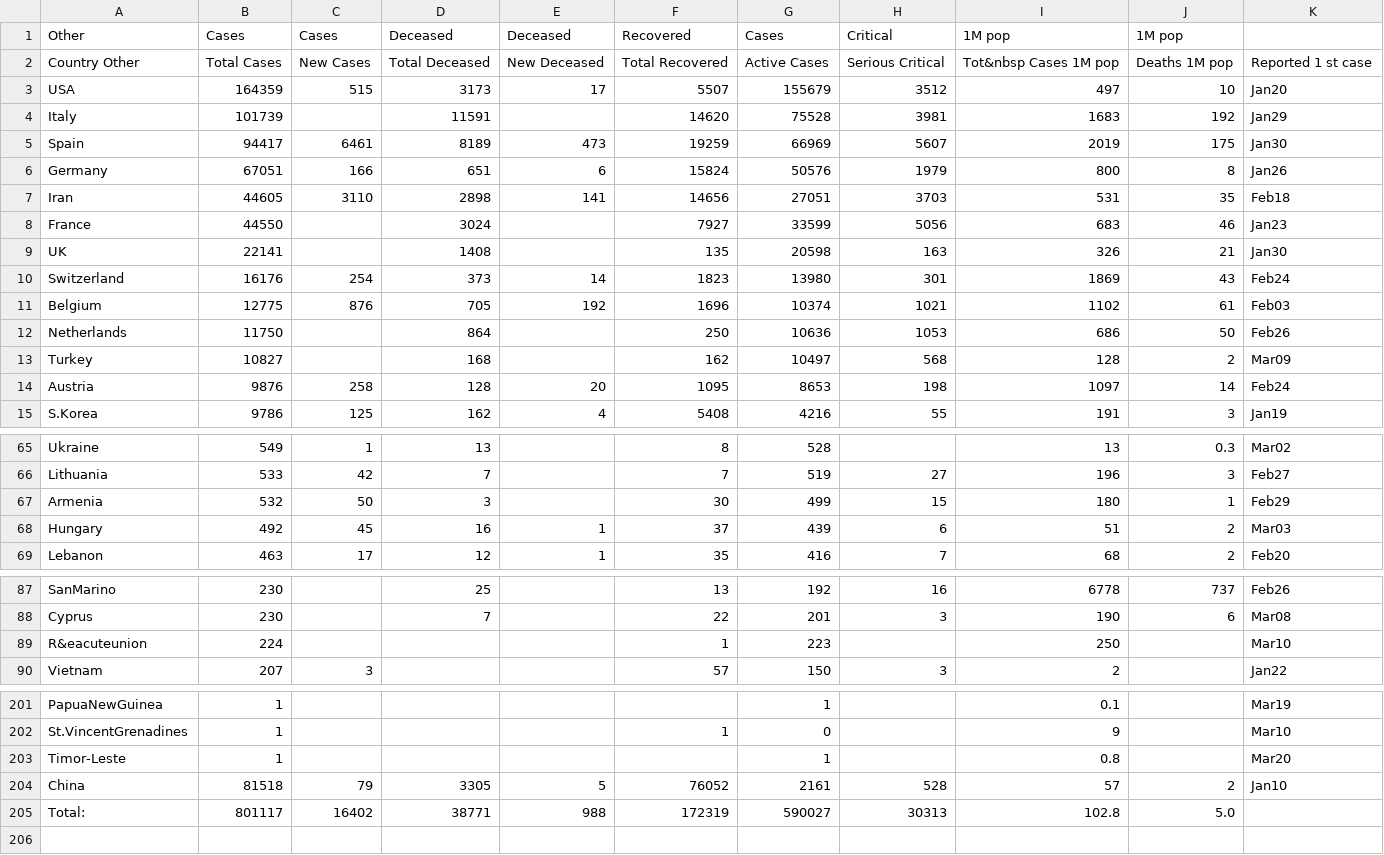
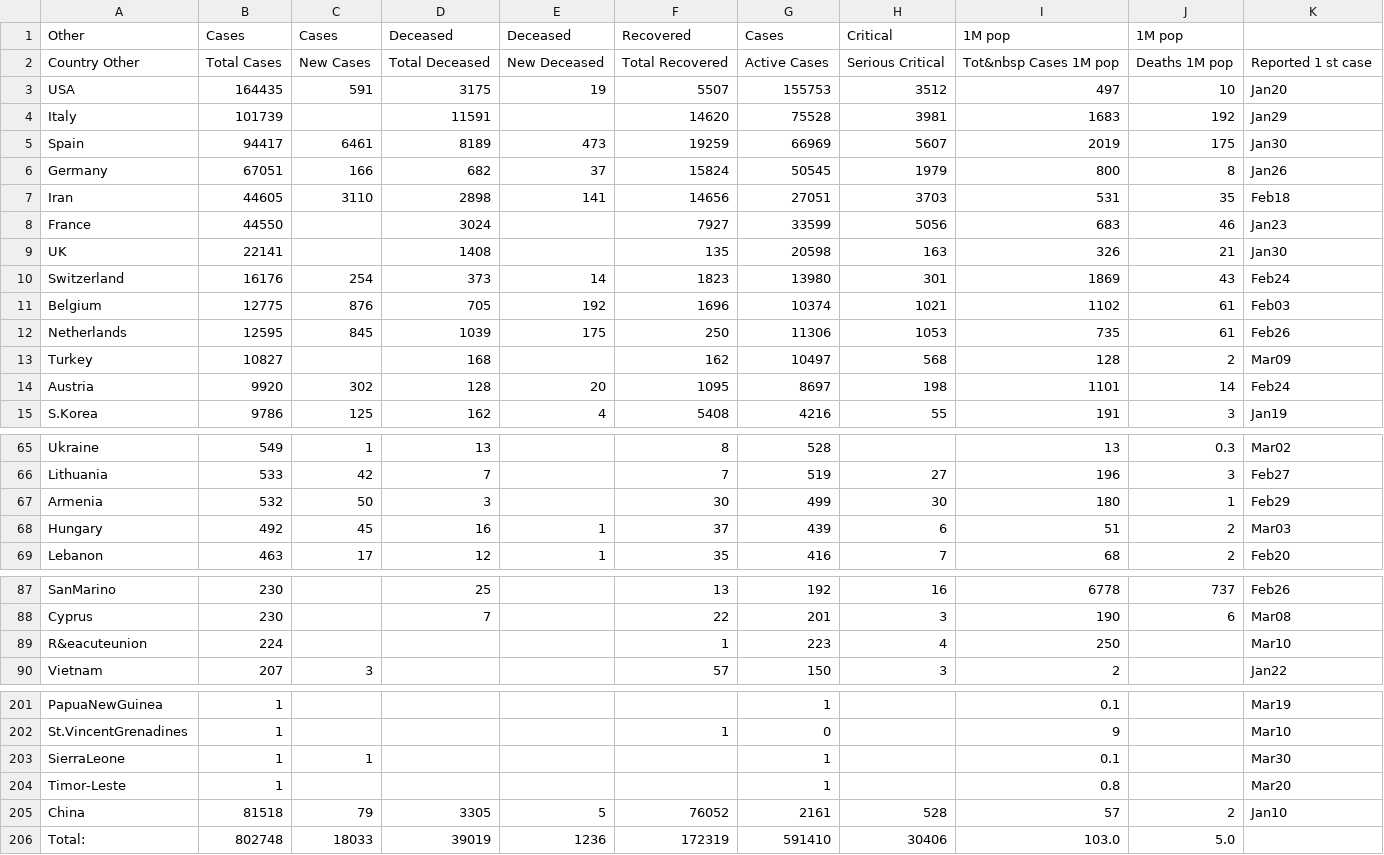
Before and after one commit to hemantaduwarah1/data, a CSV file: data.csv, drawn as a sheet; only a part is shown, gaps mark what is left out; the diff covers the shown part only.

```diff
--- a/data.csv
+++ b/data.csv
@@ -2,6 +2,6 @@ Other,Cases,Cases,Deceased,Deceased,Recovered,Cases,Critical,1M pop,1M pop
 Country  Other,Total Cases,New Cases,Total Deceased,New Deceased,Total Recovered,Active Cases,Serious  Critical,Tot&nbsp Cases 1M pop,Deaths 1M pop,Reported 1 st  case,
-USA,164359,515,3173,17,5507,155679,3512,497,10,Jan20,
+USA,164435,591,3175,19,5507,155753,3512,497,10,Jan20,
 Italy,101739,,11591,,14620,75528,3981,1683,192,Jan29,
 Spain,94417,6461,8189,473,19259,66969,5607,2019,175,Jan30,
-Germany,67051,166,651,6,15824,50576,1979,800,8,Jan26,
+Germany,67051,166,682,37,15824,50545,1979,800,8,Jan26,
 Iran,44605,3110,2898,141,14656,27051,3703,531,35,Feb18,
@@ -11,5 +11,5 @@ Switzerland,16176,254,373,14,1823,13980,301,1869,43,Feb24,
 Belgium,12775,876,705,192,1696,10374,1021,1102,61,Feb03,
-Netherlands,11750,,864,,250,10636,1053,686,50,Feb26,
+Netherlands,12595,845,1039,175,250,11306,1053,735,61,Feb26,
 Turkey,10827,,168,,162,10497,568,128,2,Mar09,
-Austria,9876,258,128,20,1095,8653,198,1097,14,Feb24,
+Austria,9920,302,128,20,1095,8697,198,1101,14,Feb24,
 S.Korea,9786,125,162,4,5408,4216,55,191,3,Jan19,
@@ -66,3 +66,3 @@ Ukraine,549,1,13,,8,528,,13,0.3,Mar02,
 Lithuania,533,42,7,,7,519,27,196,3,Feb27,
-Armenia,532,50,3,,30,499,15,180,1,Feb29,
+Armenia,532,50,3,,30,499,30,180,1,Feb29,
 Hungary,492,45,16,1,37,439,6,51,2,Mar03,
@@ -88,3 +88,3 @@ SanMarino,230,,25,,13,192,16,6778,737,Feb26,
 Cyprus,230,,7,,22,201,3,190,6,Mar08,
-R&eacuteunion,224,,,,1,223,,250,,Mar10,
+R&eacuteunion,224,,,,1,223,4,250,,Mar10,
 Vietnam,207,3,,,57,150,3,2,,Jan22,
@@ -202,4 +202,5 @@ PapuaNewGuinea,1,,,,,1,,0.1,,Mar19,
 St.VincentGrenadines,1,,,,1,0,,9,,Mar10,
+SierraLeone,1,1,,,,1,,0.1,,Mar30,
 Timor-Leste,1,,,,,1,,0.8,,Mar20,
 China,81518,79,3305,5,76052,2161,528,57,2,Jan10,
-Total:,801117,16402,38771,988,172319,590027,30313,102.8,5.0,,,
+Total:,802748,18033,39019,1236,172319,591410,30406,103.0,5.0,,,
```
Also changed, not shown: 5 added rows, 5 removed rows and 12 edited cells elsewhere in this file.
